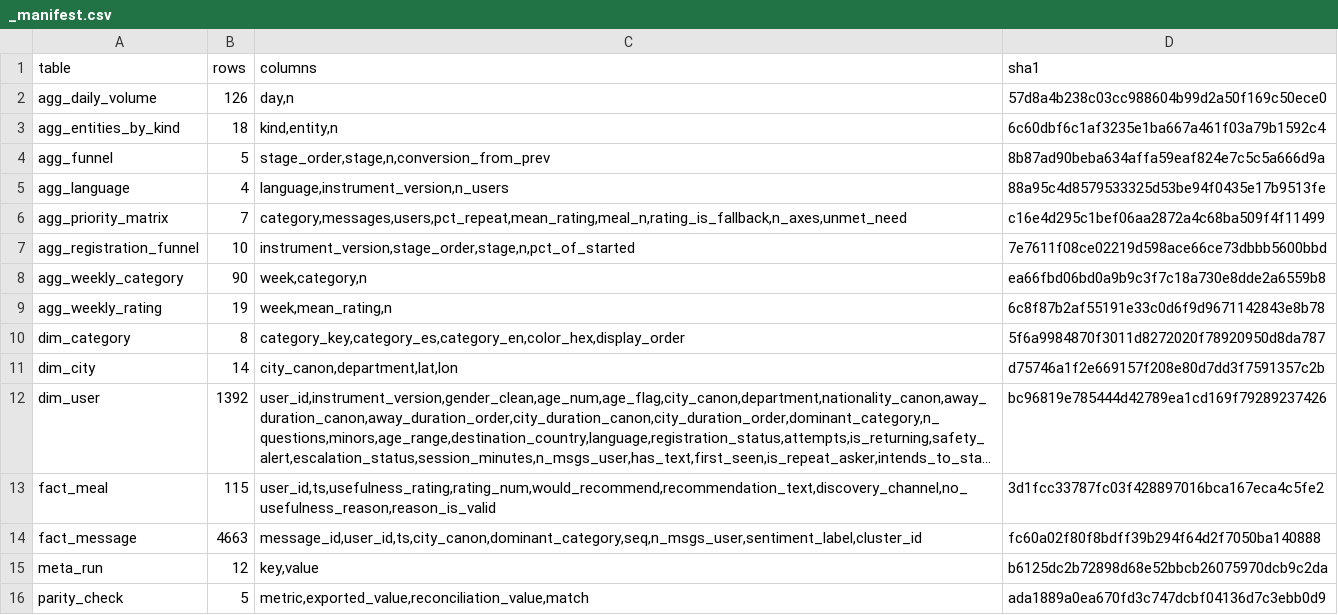
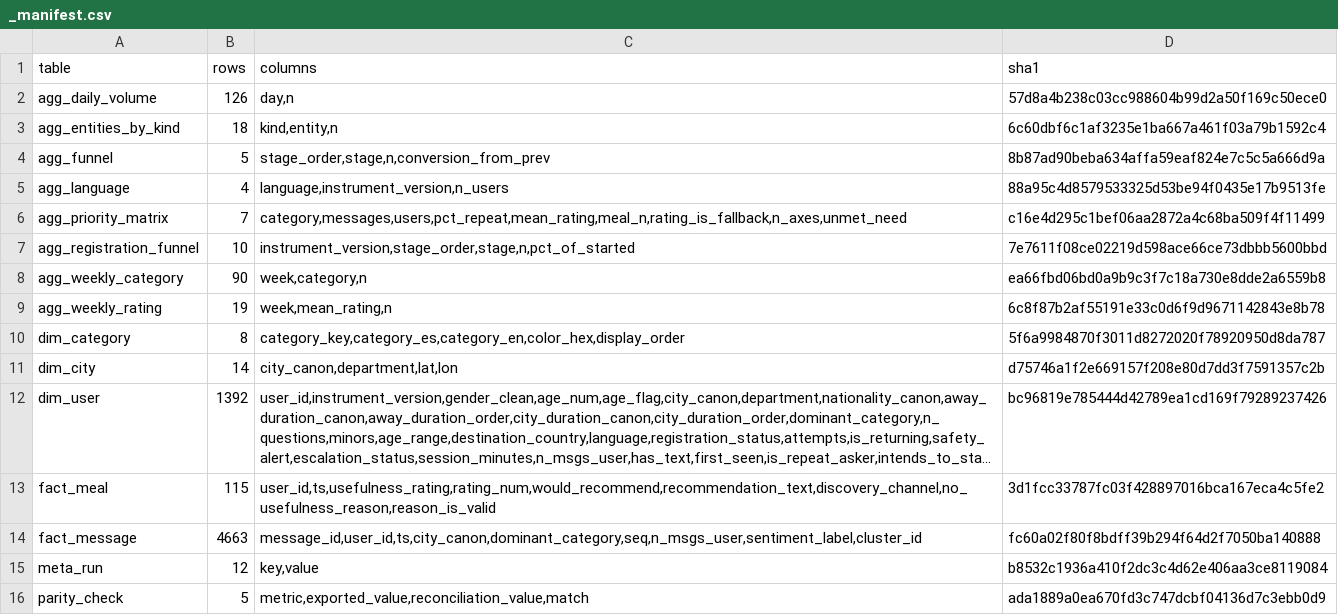
Before and after one commit to DiversaStudio/chatbot_methodology_mmc, a CSV file: exports/_manifest.csv, drawn as a sheet; long unchanged cells end in ….

Commit message:
fix(sami): warn when exports/ holds tables this run did not write
--skip-nlp does not delete the NLP tables it skips, so the previous
run's dim_cluster + nlp_* files stay on disk. Power BI and the notebooks
load them without complaint. Found during the audit: exports/dim_cluster
describes 800 users while dim_user now has 1,392 -- a different, smaller
cohort, silently joinable to today's data.

write_all now names any CSV in the output folder that is absent from
_manifest.csv. It does not delete them: a deliberate skip-NLP workflow
still wants them there. Verified against the real run -- names exactly
the 6 stale files.

```diff
--- a/exports/_manifest.csv
+++ b/exports/_manifest.csv
@@ -14,3 +14,3 @@ fact_meal,115,"user_id,ts,usefulness_rating,rating_num,would_recommend,recommend
 fact_message,4663,"message_id,user_id,ts,city_canon,dominant_category,seq,n_msgs_user,sentiment_label,cluster_id",fc60a02f80f8bdff39b294f64d2f7050ba140888
-meta_run,12,"key,value",b6125dc2b72898d68e52bbcb26075970dcb9c2da
+meta_run,12,"key,value",b8532c1936a410f2dc3c4d62e406aa3ce8119084
 parity_check,5,"metric,exported_value,reconciliation_value,match",ada1889a0ea670fd3c747dcbf04136d7c3ebb0d9
```
Also changed, not shown: exports/meta_run.csv, 2 other files.
